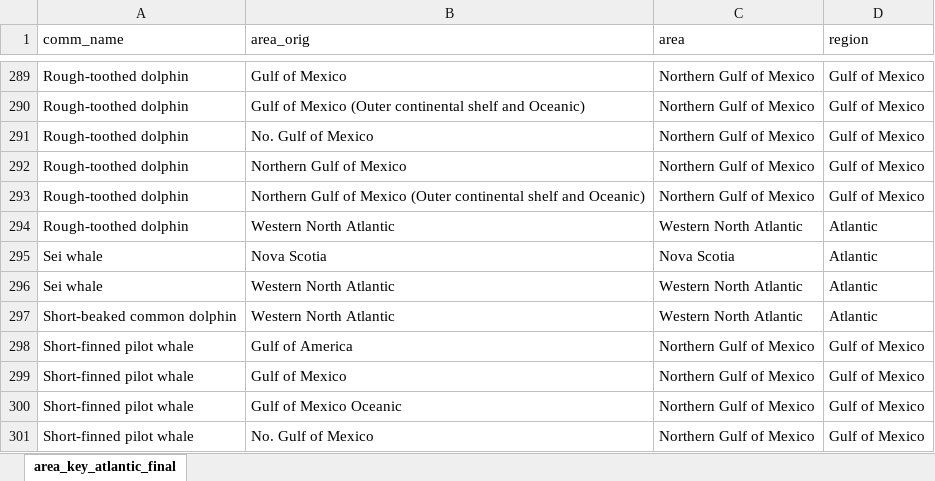
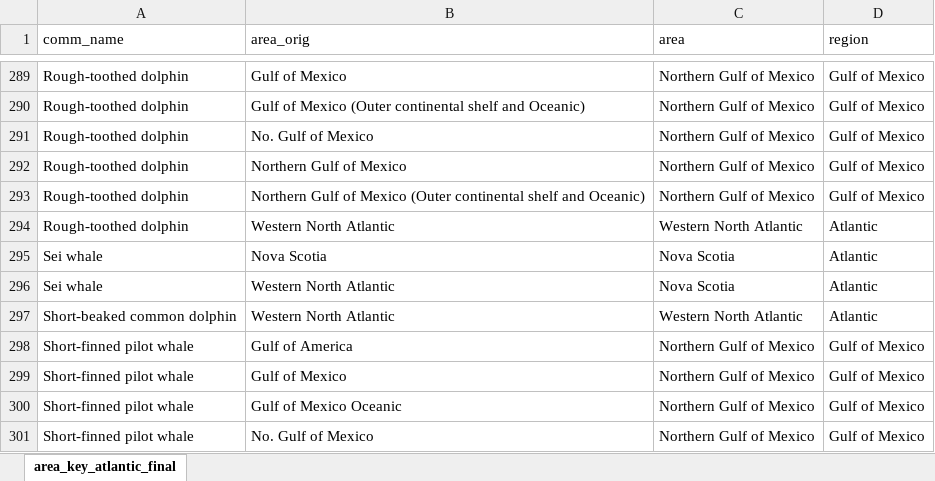
Before and after one commit to cfree14/us_sar_synthesis, an Excel workbook: data/sars/keys/area_key_atlantic_final.xlsx, sheet area_key_atlantic_final, drawn as a sheet; only a part is shown, gaps mark what is left out; values as stored, in another font and other column widths than the file's, no borders; the diff names each change by its address in the sheet, - before the commit and + after, or states it on an @@ line.

```diff
--- a/data/sars/keys/area_key_atlantic_final.xlsx (sheet area_key_atlantic_final)
+++ b/data/sars/keys/area_key_atlantic_final.xlsx (sheet area_key_atlantic_final)
-C296 (area): Western North Atlantic
+C296 (area): Nova Scotia
```
Also changed, not shown: data/sars/keys/area_key_pacific_final.xlsx, 39 other files.
